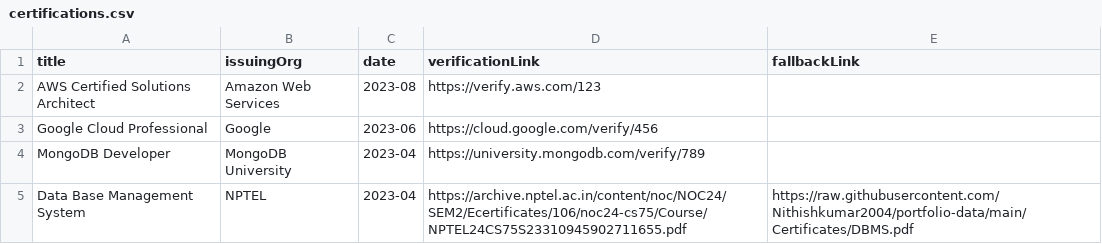
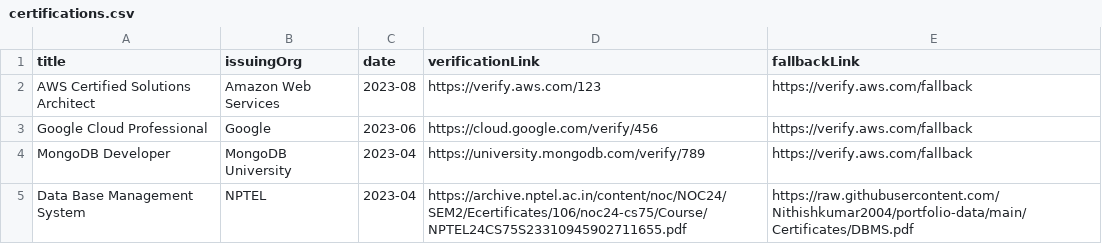
Before and after one commit to Nithishkumar2004/portfolio-data, a CSV file: certifications.csv, drawn as a sheet.

Commit message:
added Certification pdf and fallback

```diff
--- a/certifications.csv
+++ b/certifications.csv
@@ -1,5 +1,5 @@
 title,issuingOrg,date,verificationLink,fallbackLink
-AWS Certified Solutions Architect,Amazon Web Services,2023-08,https://verify.aws.com/123,
-Google Cloud Professional,Google,2023-06,https://cloud.google.com/verify/456,
-MongoDB Developer,MongoDB University,2023-04,https://university.mongodb.com/verify/789,
+AWS Certified Solutions Architect,Amazon Web Services,2023-08,https://verify.aws.com/123,https://verify.aws.com/fallback
+Google Cloud Professional,Google,2023-06,https://cloud.google.com/verify/456,https://verify.aws.com/fallback
+MongoDB Developer,MongoDB University,2023-04,https://university.mongodb.com/verify/789,https://verify.aws.com/fallback
 Data Base Management System,NPTEL,2023-04,https://archive.nptel.ac.in/content/noc/NOC24/SEM2/Ecertificates/106/noc24-cs75/Course/NPTEL24CS75S23310945902711655.pdf,https://raw.githubusercontent.com/Nithishkumar2004/portfolio-data/main/Certificates/DBMS.pdf
```
